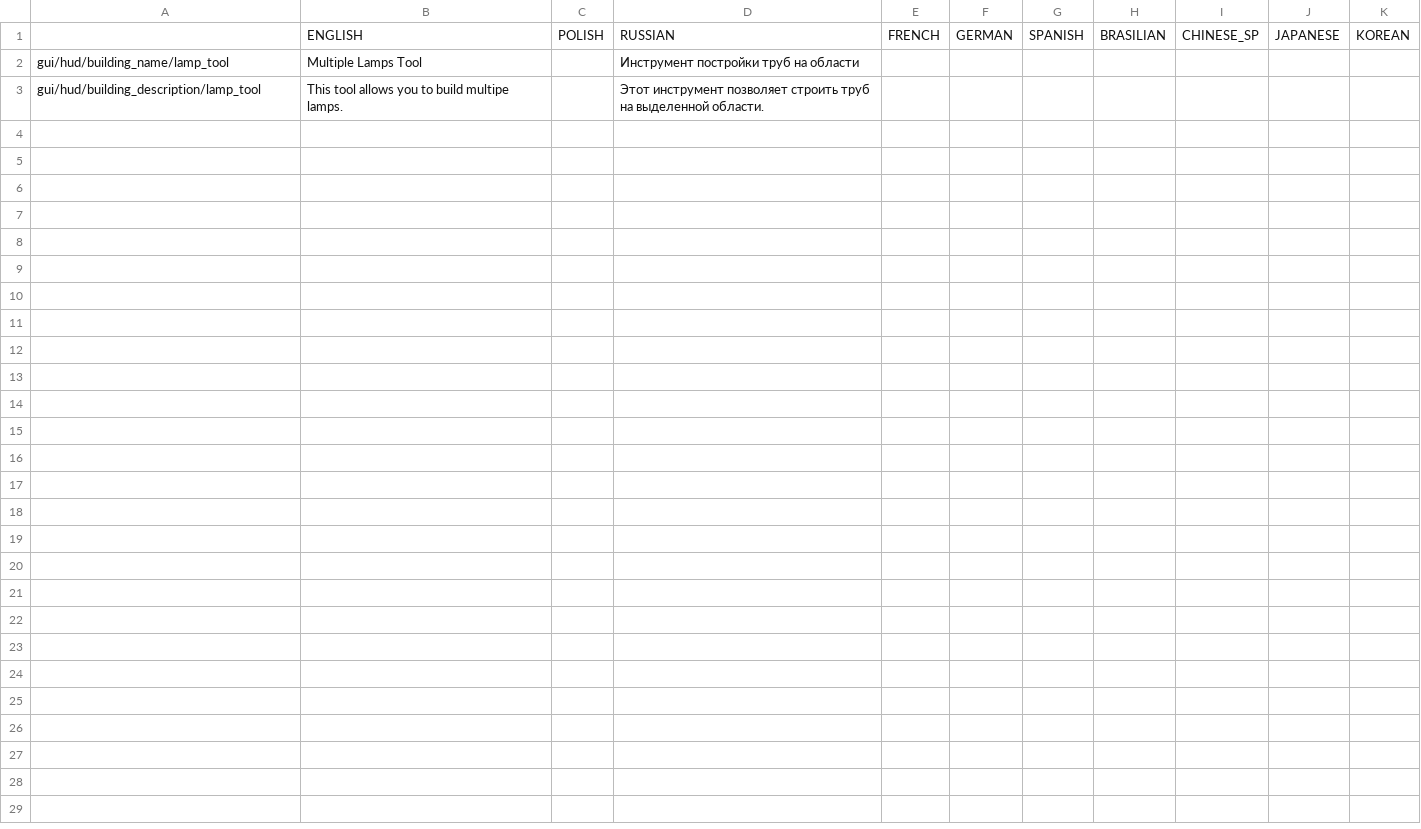
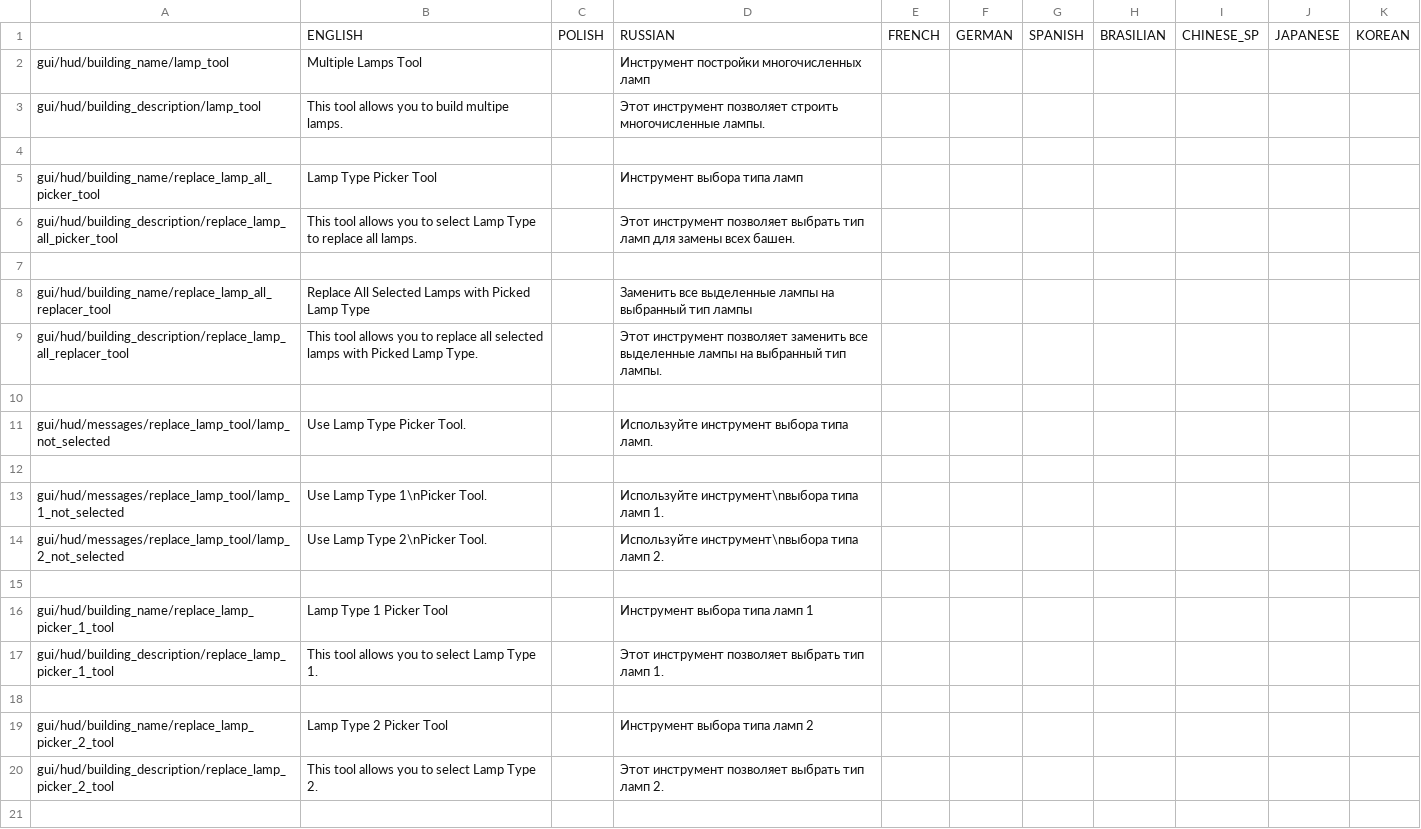
Before and after one commit to PonomarevDmitry/RiftbreakersMods, a CSV file: LampTools/gui/lamp_tools_localizations.csv, drawn as a sheet; only a part is shown; the diff covers the shown part only.

Commit message:
LampTools. Adding lamp replacement tools.

```diff
--- a/LampTools/gui/lamp_tools_localizations.csv
+++ b/LampTools/gui/lamp_tools_localizations.csv
@@ -1,3 +1,21 @@
 ;ENGLISH;POLISH;RUSSIAN;FRENCH;GERMAN;SPANISH;BRASILIAN;CHINESE_SP;JAPANESE;KOREAN
-gui/hud/building_name/lamp_tool;Multiple Lamps Tool;;Инструмент постройки труб на области;;;;;;;
-gui/hud/building_description/lamp_tool;This tool allows you to build multipe lamps.;;Этот инструмент позволяет строить труб на выделенной области.;;;;;;;
+gui/hud/building_name/lamp_tool;Multiple Lamps Tool;;Инструмент постройки многочисленных ламп;;;;;;;
+gui/hud/building_description/lamp_tool;This tool allows you to build multipe lamps.;;Этот инструмент позволяет строить многочисленные лампы.;;;;;;;
+;;;;;;;;;;
+gui/hud/building_name/replace_lamp_all_picker_tool;Lamp Type Picker Tool;;Инструмент выбора типа ламп;;;;;;;
+gui/hud/building_description/replace_lamp_all_picker_tool;This tool allows you to select Lamp Type to replace all lamps.;;Этот инструмент позволяет выбрать тип ламп для замены всех башен.;;;;;;;
+;;;;;;;;;;
+gui/hud/building_name/replace_lamp_all_replacer_tool;Replace All Selected Lamps with Picked Lamp Type;;Заменить все выделенные лампы на выбранный тип лампы;;;;;;;
+gui/hud/building_description/replace_lamp_all_replacer_tool;This tool allows you to replace all selected lamps with Picked Lamp Type.;;Этот инструмент позволяет заменить все выделенные лампы на выбранный тип лампы.;;;;;;;
+;;;;;;;;;;
+gui/hud/messages/replace_lamp_tool/lamp_not_selected;Use Lamp Type Picker Tool.;;Используйте инструмент выбора типа ламп.;;;;;;;
+;;;;;;;;;;
+gui/hud/messages/replace_lamp_tool/lamp_1_not_selected;Use Lamp Type 1\nPicker Tool.;;Используйте инструмент\nвыбора типа ламп 1.;;;;;;;
+gui/hud/messages/replace_lamp_tool/lamp_2_not_selected;Use Lamp Type 2\nPicker Tool.;;Используйте инструмент\nвыбора типа ламп 2.;;;;;;;
+;;;;;;;;;;
+gui/hud/building_name/replace_lamp_picker_1_tool;Lamp Type 1 Picker Tool;;Инструмент выбора типа ламп 1;;;;;;;
+gui/hud/building_description/replace_lamp_picker_1_tool;This tool allows you to select Lamp Type 1.;;Этот инструмент позволяет выбрать тип ламп 1.;;;;;;;
+;;;;;;;;;;
+gui/hud/building_name/replace_lamp_picker_2_tool;Lamp Type 2 Picker Tool;;Инструмент выбора типа ламп 2;;;;;;;
+gui/hud/building_description/replace_lamp_picker_2_tool;This tool allows you to select Lamp Type 2.;;Этот инструмент позволяет выбрать тип ламп 2.;;;;;;;
+;;;;;;;;;;
```
Also changed, not shown: 9 added rows elsewhere in this file, 13 other files.
